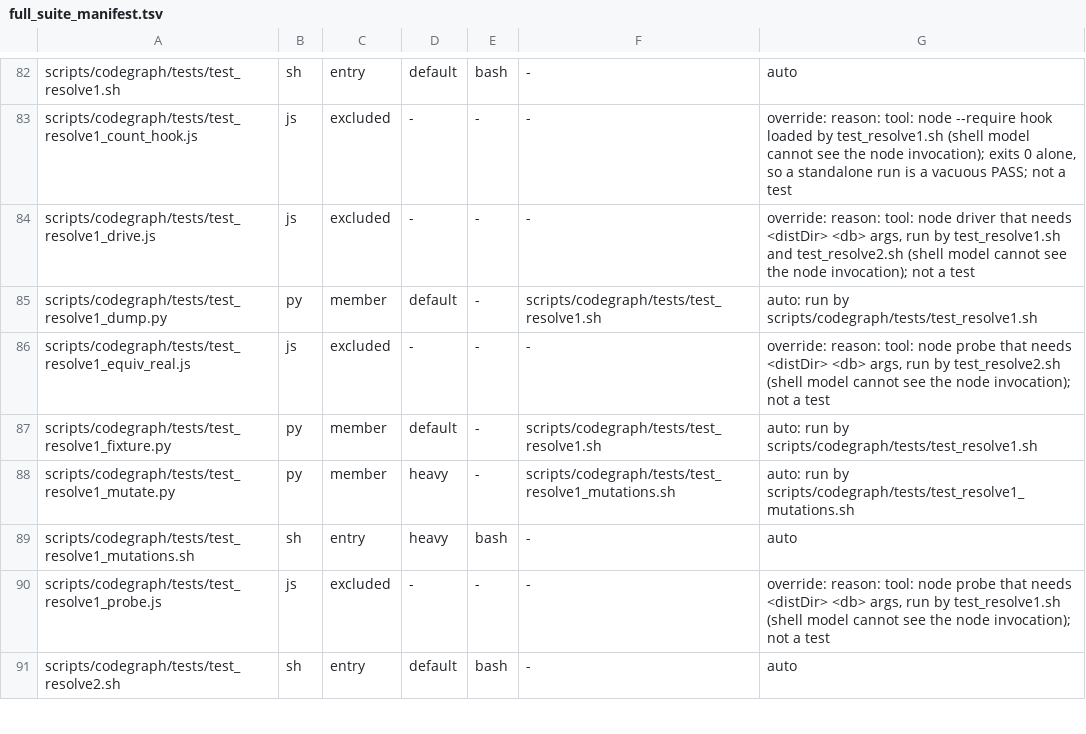
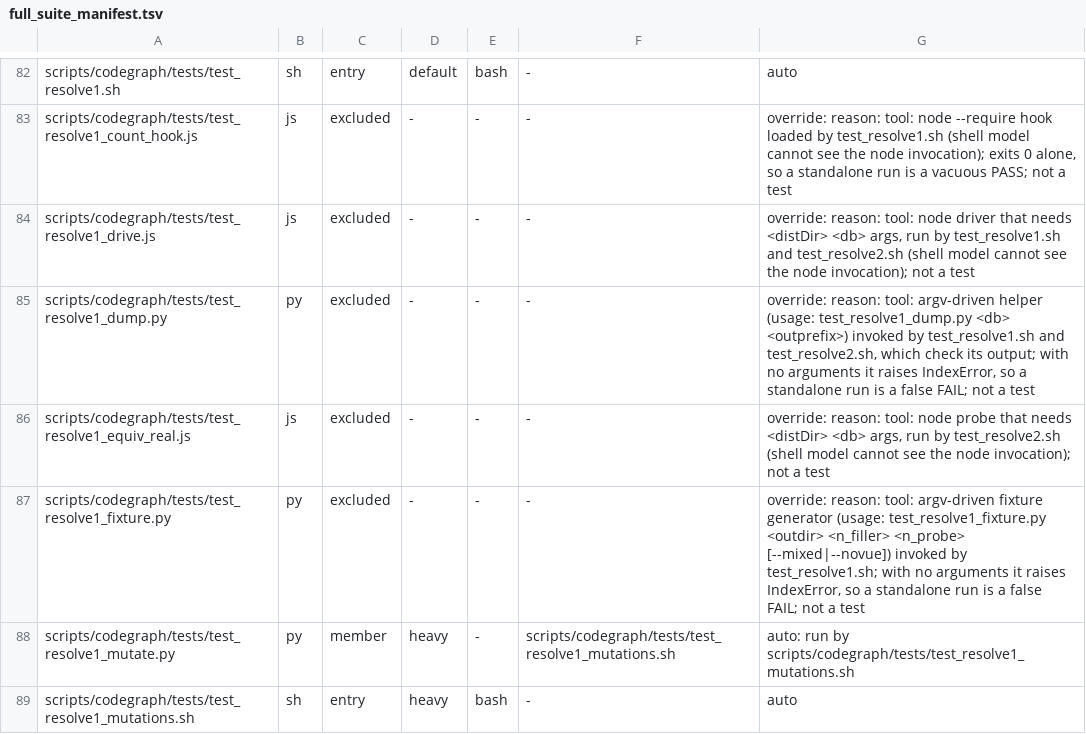
Before and after one commit to HelixDevelopment/constitution, a TSV file: config/full_suite_manifest.tsv, drawn as a sheet; only a part is shown, gaps mark what is left out; the shorter side is filled out with more unchanged rows.

```diff
--- a/config/full_suite_manifest.tsv
+++ b/config/full_suite_manifest.tsv
@@ -84,5 +84,5 @@ scripts/codegraph/tests/test_resolve1_count_hook.js	js	excluded	-	-	-	override:
 scripts/codegraph/tests/test_resolve1_drive.js	js	excluded	-	-	-	override: reason: tool: node driver that needs <distDir> <db> args, run by test_resolve1.sh and test_resolve2.sh (shell model cannot see the node invocation); not a test
-scripts/codegraph/tests/test_resolve1_dump.py	py	member	default	-	scripts/codegraph/tests/test_resolve1.sh	auto: run by scripts/codegraph/tests/test_resolve1.sh
+scripts/codegraph/tests/test_resolve1_dump.py	py	excluded	-	-	-	override: reason: tool: argv-driven helper (usage: test_resolve1_dump.py <db> <outprefix>) invoked by test_resolve1.sh and test_resolve2.sh, which check its output; with no arguments it raises IndexError, so a standalone run is a false FAIL; not a test
 scripts/codegraph/tests/test_resolve1_equiv_real.js	js	excluded	-	-	-	override: reason: tool: node probe that needs <distDir> <db> args, run by test_resolve2.sh (shell model cannot see the node invocation); not a test
-scripts/codegraph/tests/test_resolve1_fixture.py	py	member	default	-	scripts/codegraph/tests/test_resolve1.sh	auto: run by scripts/codegraph/tests/test_resolve1.sh
+scripts/codegraph/tests/test_resolve1_fixture.py	py	excluded	-	-	-	override: reason: tool: argv-driven fixture generator (usage: test_resolve1_fixture.py <outdir> <n_filler> <n_probe> [--mixed|--novue]) invoked by test_resolve1.sh; with no arguments it raises IndexError, so a standalone run is a false FAIL; not a test
 scripts/codegraph/tests/test_resolve1_mutate.py	py	member	heavy	-	scripts/codegraph/tests/test_resolve1_mutations.sh	auto: run by scripts/codegraph/tests/test_resolve1_mutations.sh
```
Also changed, not shown: 2 other files.
